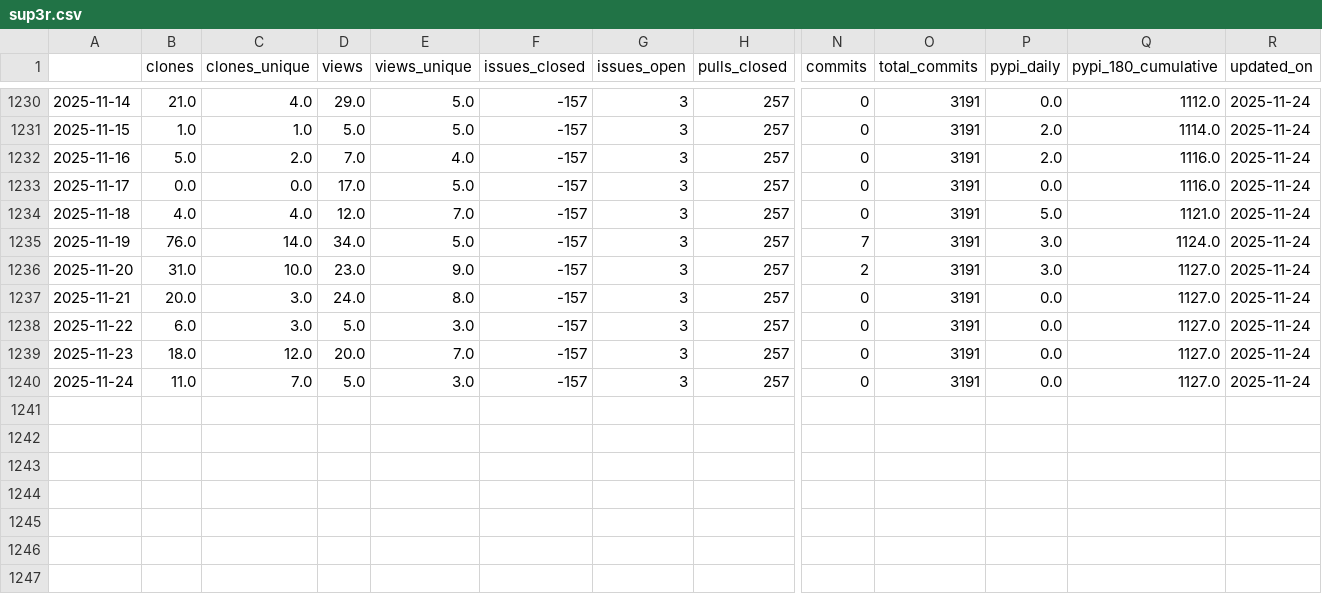
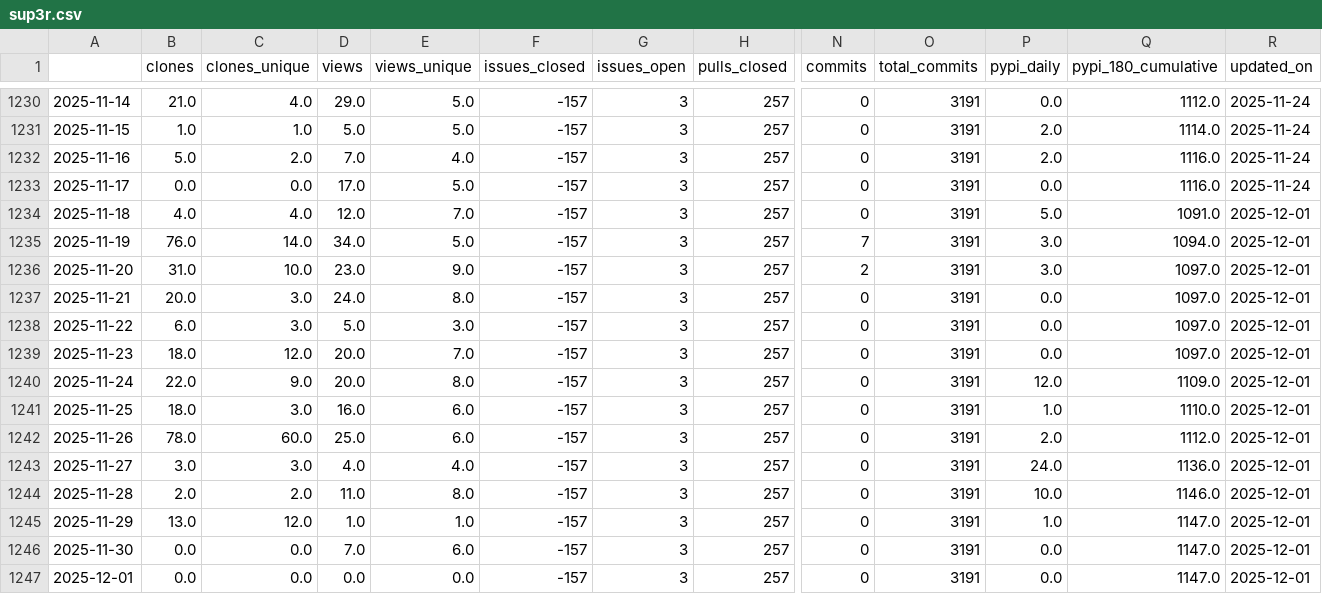
Before and after one commit to malihass/osos, a CSV file: data/sup3r.csv, drawn as a sheet; only a part is shown, gaps mark what is left out; rows hold the shown columns only; the diff names each change by its address in the sheet, - before the commit and + after, or states it on an @@ line.

Commit message:
update osos data and plots

```diff
--- a/data/sup3r.csv
+++ b/data/sup3r.csv
-Q1234 (pypi_180_cumulative): 1121.0
+Q1234 (pypi_180_cumulative): 1091.0
-R1234:R1240 (updated_on): 2025-11-24
+R1234:R1240 (updated_on): 2025-12-01
-Q1235 (pypi_180_cumulative): 1124.0
+Q1235 (pypi_180_cumulative): 1094.0
-Q1236:Q1239 (pypi_180_cumulative): 1127.0
+Q1236:Q1239 (pypi_180_cumulative): 1097.0
-B1240 (clones): 11.0
+B1240 (clones): 22.0
-C1240 (clones_unique): 7.0
+C1240 (clones_unique): 9.0
-D1240 (views): 5.0
+D1240 (views): 20.0
-E1240 (views_unique): 3.0
+E1240 (views_unique): 8.0
-P1240 (pypi_daily): 0.0
+P1240 (pypi_daily): 12.0
-Q1240 (pypi_180_cumulative): 1127.0
+Q1240 (pypi_180_cumulative): 1109.0
+row 1241: 2025-11-25 | 18.0 | 3.0 | 16.0 | 6.0 | -157 | 3 | 257 | 0 | 3191 | 1.0 | 1110.0 | 2025-12-01
+row 1242: 2025-11-26 | 78.0 | 60.0 | 25.0 | 6.0 | -157 | 3 | 257 | 0 | 3191 | 2.0 | 1112.0 | 2025-12-01
+row 1243: 2025-11-27 | 3.0 | 3.0 | 4.0 | 4.0 | -157 | 3 | 257 | 0 | 3191 | 24.0 | 1136.0 | 2025-12-01
+row 1244: 2025-11-28 | 2.0 | 2.0 | 11.0 | 8.0 | -157 | 3 | 257 | 0 | 3191 | 10.0 | 1146.0 | 2025-12-01
+row 1245: 2025-11-29 | 13.0 | 12.0 | 1.0 | 1.0 | -157 | 3 | 257 | 0 | 3191 | 1.0 | 1147.0 | 2025-12-01
+row 1246: 2025-11-30 | 0.0 | 0.0 | 7.0 | 6.0 | -157 | 3 | 257 | 0 | 3191 | 0.0 | 1147.0 | 2025-12-01
+row 1247: 2025-12-01 | 0.0 | 0.0 | 0.0 | 0.0 | -157 | 3 | 257 | 0 | 3191 | 0.0 | 1147.0 | 2025-12-01
```
Also changed, not shown: data/bioreactordesign.csv, data/pelelmex.csv, 14 other files.
